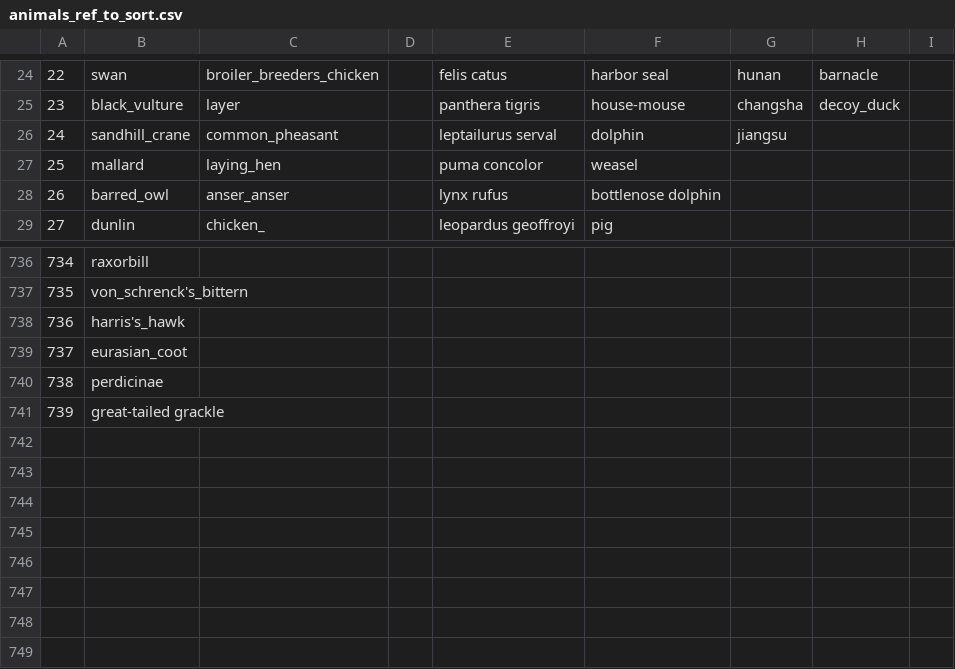
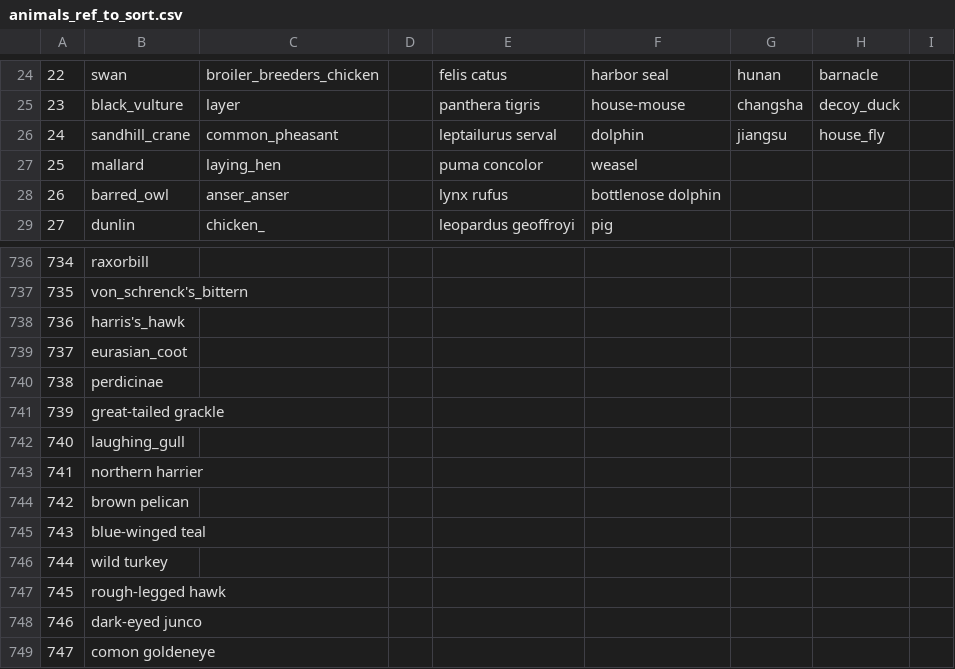
Before and after one commit to maksiaev/Avian_Flu, a CSV file: references/animals_ref_to_sort.csv, drawn as a sheet; only a part is shown, gaps mark what is left out.

```diff
--- a/references/animals_ref_to_sort.csv
+++ b/references/animals_ref_to_sort.csv
@@ -25,3 +25,3 @@
 23,black_vulture,layer,,panthera tigris,house-mouse,changsha,decoy_duck,
-24,sandhill_crane,common_pheasant,,leptailurus serval,dolphin,jiangsu,,
+24,sandhill_crane,common_pheasant,,leptailurus serval,dolphin,jiangsu,house_fly,
 25,mallard,laying_hen,,puma concolor,weasel,,,
@@ -741 +741,9 @@
 739,great-tailed grackle,,,,,,,
+740,laughing_gull,,,,,,,
+741,northern harrier,,,,,,,
+742,brown pelican,,,,,,,
+743,blue-winged teal,,,,,,,
+744,wild turkey,,,,,,,
+745,rough-legged hawk,,,,,,,
+746,dark-eyed junco,,,,,,,
+747,comon goldeneye,,,,,,,
```
Also changed, not shown: 5 other files.
